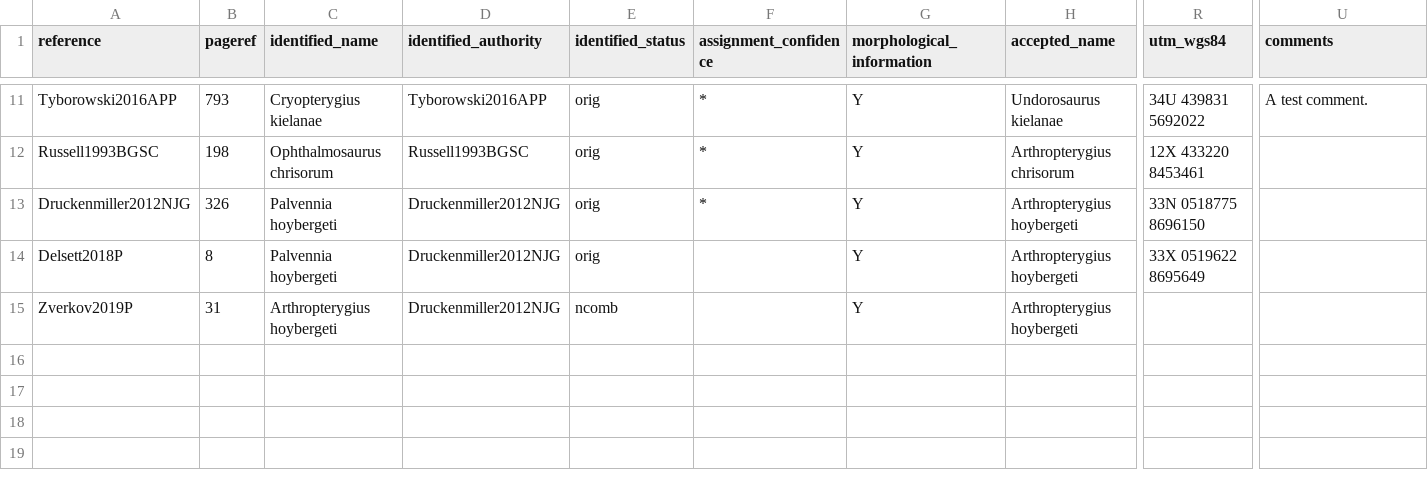
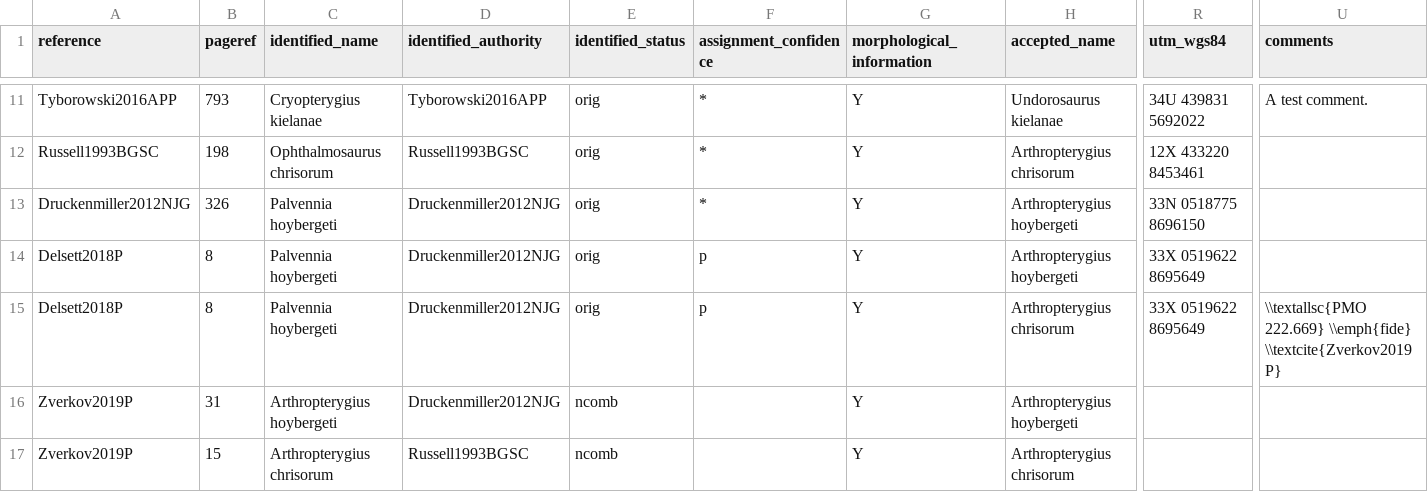
Before and after one commit to benjaminmoon/ichthyosaurs, a TSV file: ichthyosauromorph-taxonomy/ichthyosauromorph-synonymy.tsv, drawn as a sheet; only a part is shown, gaps mark what is left out; rows hold the shown columns only; the diff names each change by its address in the sheet, - before the commit and + after, or states it on an @@ line.

Commit message:
add in UTM, latitude, longitude

```diff
--- a/ichthyosauromorph-taxonomy/ichthyosauromorph-synonymy.tsv
+++ b/ichthyosauromorph-taxonomy/ichthyosauromorph-synonymy.tsv
-F14 (assignment_confidence): (empty)
+F14 (assignment_confidence): p
+row 15: Delsett2018P | 8 | Palvennia hoybergeti | Druckenmiller2012NJG | orig | p | Y | Arthropterygius chrisorum | 33X 0519622 8695649 | \\textallsc{PMO 222.669} \\emph{fide} \\textcite{Zverkov2019P}
+row 17: Zverkov2019P | 15 | Arthropterygius chrisorum | Russell1993BGSC | ncomb |  | Y | Arthropterygius chrisorum
```
Also changed, not shown: 5 other files.
